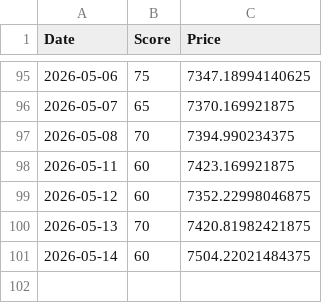
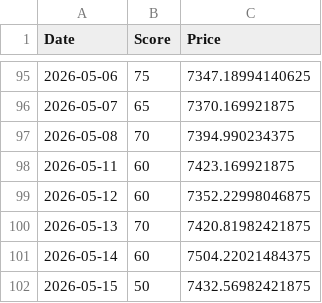
Before and after one commit to hisa-max-code/stock-bot, a CSV file: market_history.csv, drawn as a sheet; only a part is shown, gaps mark what is left out; the diff names each change by its address in the sheet, - before the commit and + after, or states it on an @@ line.

```diff
--- a/market_history.csv
+++ b/market_history.csv
+row 102: 2026-05-15 | 50 | 7432.56982421875
```
